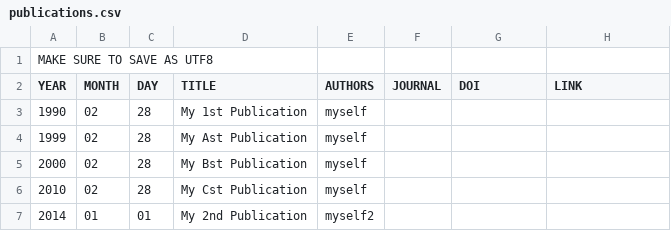
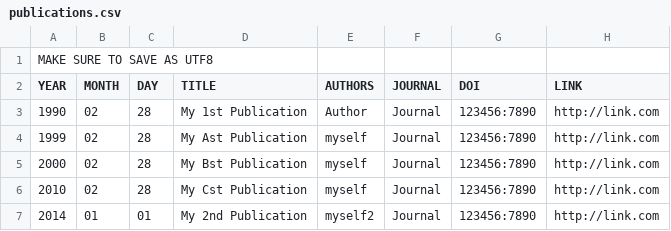
Before and after one commit to RafiKueng/osterwalder_group_homepage, a CSV file: content/data/publications.csv, drawn as a sheet.

```diff
--- a/content/data/publications.csv
+++ b/content/data/publications.csv
@@ -2,6 +2,6 @@
 "YEAR","MONTH","DAY","TITLE","AUTHORS","JOURNAL","DOI","LINK"
-1990,02,28,"My 1st Publication","myself"
-1999,02,28,"My Ast Publication","myself"
-2000,02,28,"My Bst Publication","myself"
-2010,02,28,"My Cst Publication","myself"
-2014,01,01,"My 2nd Publication","myself2"
+1990,02,28,"My 1st Publication","Author","Journal","123456:7890","http://link.com"
+1999,02,28,"My Ast Publication","myself","Journal","123456:7890","http://link.com"
+2000,02,28,"My Bst Publication","myself","Journal","123456:7890","http://link.com"
+2010,02,28,"My Cst Publication","myself","Journal","123456:7890","http://link.com"
+2014,01,01,"My 2nd Publication","myself2","Journal","123456:7890","http://link.com"
```
Also changed, not shown: content/data/seminars.csv, 3 other files.
